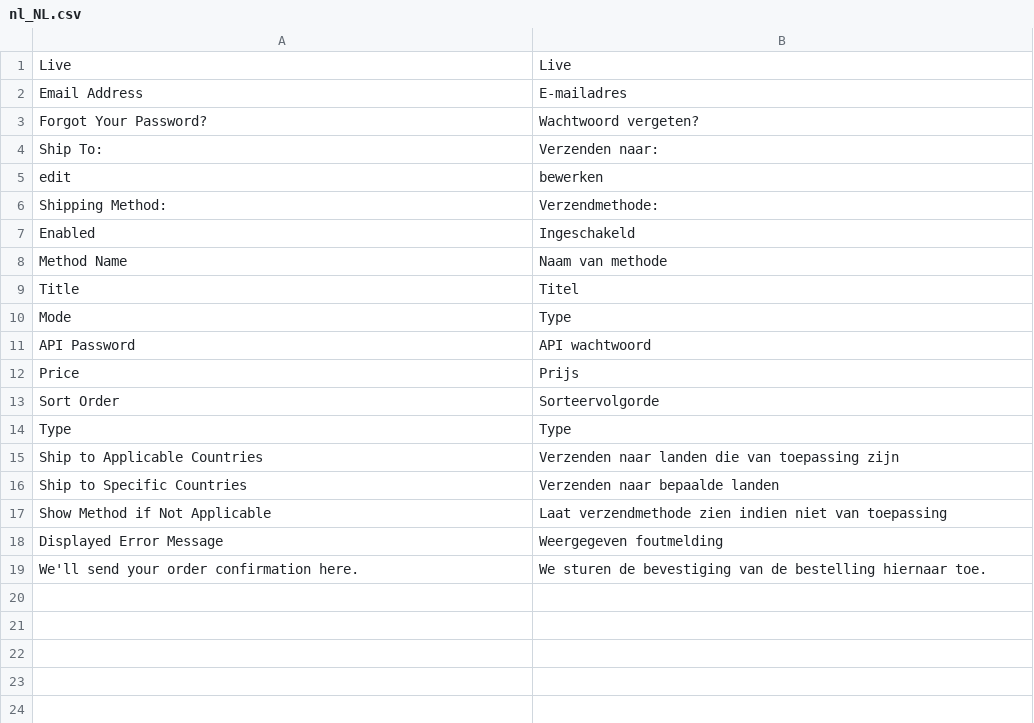
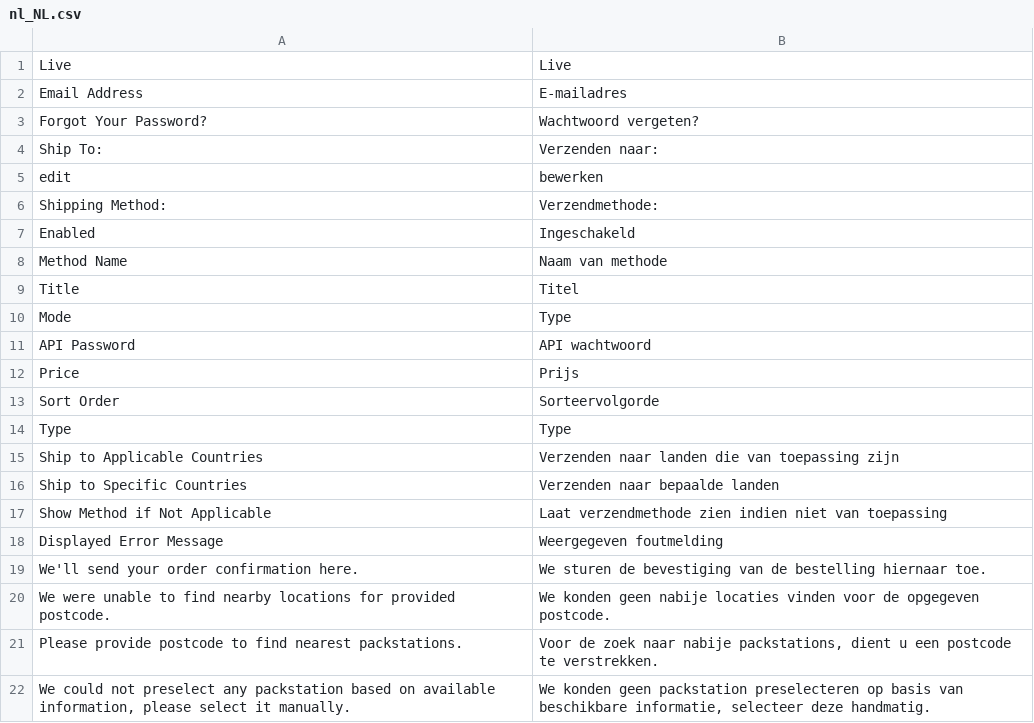
Before and after one commit to magesuite/packstation-dhl, a CSV file: i18n/nl_NL.csv, drawn as a sheet; the diff names each change by its address in the sheet, - before the commit and + after, or states it on an @@ line.

```diff
--- a/i18n/nl_NL.csv
+++ b/i18n/nl_NL.csv
+row 20: We were unable to find nearby locations for provided postcode. | We konden geen nabije locaties vinden voor de opgegeven postcode.
+row 21: Please provide postcode to find nearest packstations. | Voor de zoek naar nabije packstations, dient u een postcode te verstrekken.
+row 22: We could not preselect any packstation based on available information, please select it manually. | We konden geen packstation preselecteren op basis van beschikbare informatie, selecteer deze handmatig.
```
Also changed, not shown: i18n/de_DE.csv, i18n/es_ES.csv, 3 other files.
